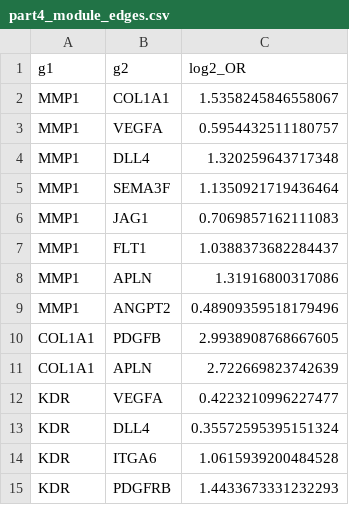
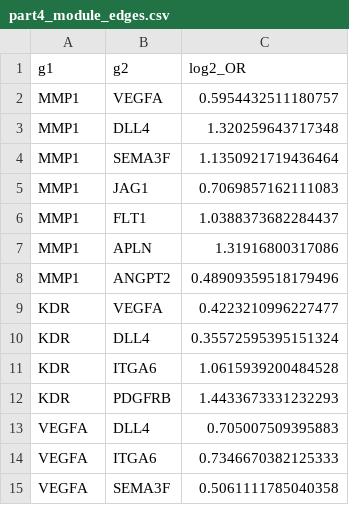
Before and after one commit to isobelth/image_quantification, a CSV file: New_Spacefish/part4_module_edges.csv, drawn as a sheet; only a part is shown; the shorter side is filled out with more unchanged rows.

```diff
--- a/New_Spacefish/part4_module_edges.csv
+++ b/New_Spacefish/part4_module_edges.csv
@@ -1,3 +1,2 @@
 g1,g2,log2_OR
-MMP1,COL1A1,1.5358245846558067
 MMP1,VEGFA,0.5954432511180757
@@ -9,4 +8,2 @@ MMP1,APLN,1.31916800317086
 MMP1,ANGPT2,0.48909359518179496
-COL1A1,PDGFB,2.9938908768667605
-COL1A1,APLN,2.722669823742639
 KDR,VEGFA,0.4223210996227477
```
Also changed, not shown: New_Spacefish/cluster_colocation_zscores.csv, New_Spacefish/part4_gene_modules.csv, 9 other files.
